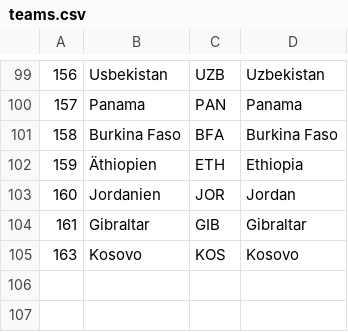
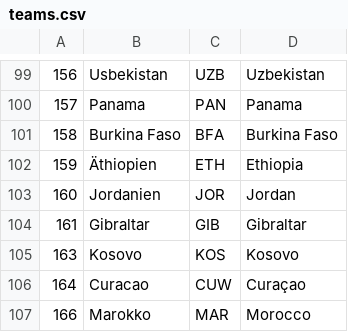
Before and after one commit to tobijat/ffb, a CSV file: resources/data/elo/teams.csv, drawn as a sheet; only a part is shown, gaps mark what is left out; the diff names each change by its address in the sheet, - before the commit and + after, or states it on an @@ line.

```diff
--- a/resources/data/elo/teams.csv
+++ b/resources/data/elo/teams.csv
+row 106: 164 | Curacao | CUW | Curaçao
+row 107: 166 | Marokko | MAR | Morocco
```
Also changed, not shown: 5 other files.
